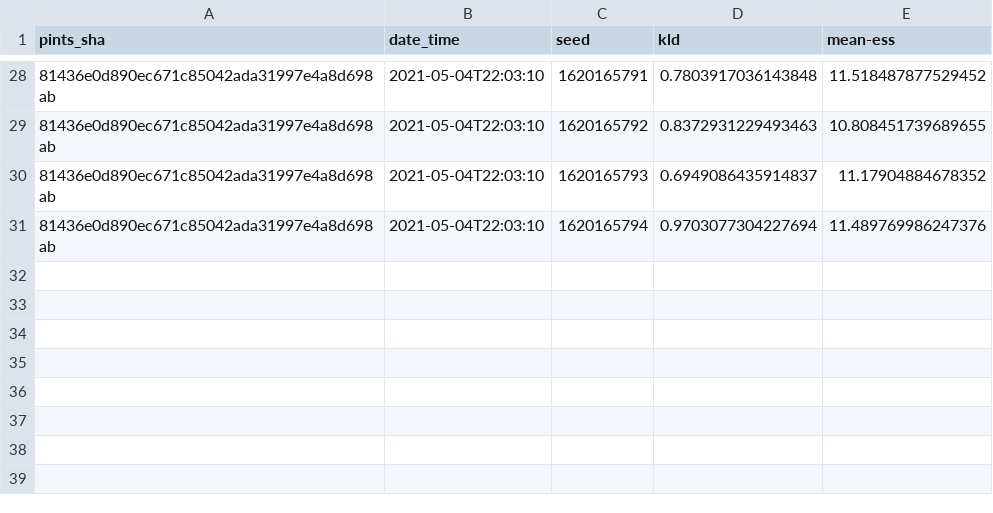
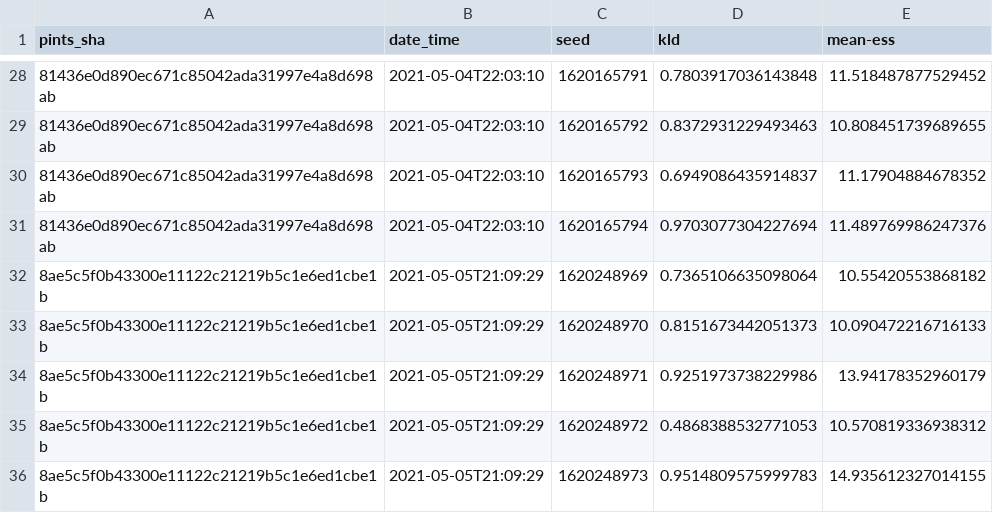
Before and after one commit to pints-team/functional-testing-2, a CSV file: data/differential_evolution/banana.csv, drawn as a sheet; only a part is shown, gaps mark what is left out; the diff names each change by its address in the sheet, - before the commit and + after, or states it on an @@ line.

```diff
--- a/data/differential_evolution/banana.csv
+++ b/data/differential_evolution/banana.csv
+row 32: 8ae5c5f0b43300e11122c21219b5c1e6ed1cbe1b | 2021-05-05T21:09:29 | 1620248969 | 0.7365106635098064 | 10.55420553868182
+row 33: 8ae5c5f0b43300e11122c21219b5c1e6ed1cbe1b | 2021-05-05T21:09:29 | 1620248970 | 0.8151673442051373 | 10.090472216716133
+row 34: 8ae5c5f0b43300e11122c21219b5c1e6ed1cbe1b | 2021-05-05T21:09:29 | 1620248971 | 0.9251973738229986 | 13.94178352960179
+row 35: 8ae5c5f0b43300e11122c21219b5c1e6ed1cbe1b | 2021-05-05T21:09:29 | 1620248972 | 0.4868388532771053 | 10.570819336938312
+row 36: 8ae5c5f0b43300e11122c21219b5c1e6ed1cbe1b | 2021-05-05T21:09:29 | 1620248973 | 0.9514809575999783 | 14.935612327014155
```
Also changed, not shown: data/differential_evolution/two_dim_gaussian.csv, data/haario_bardenet_acmc/annulus.csv, 15 other files.
